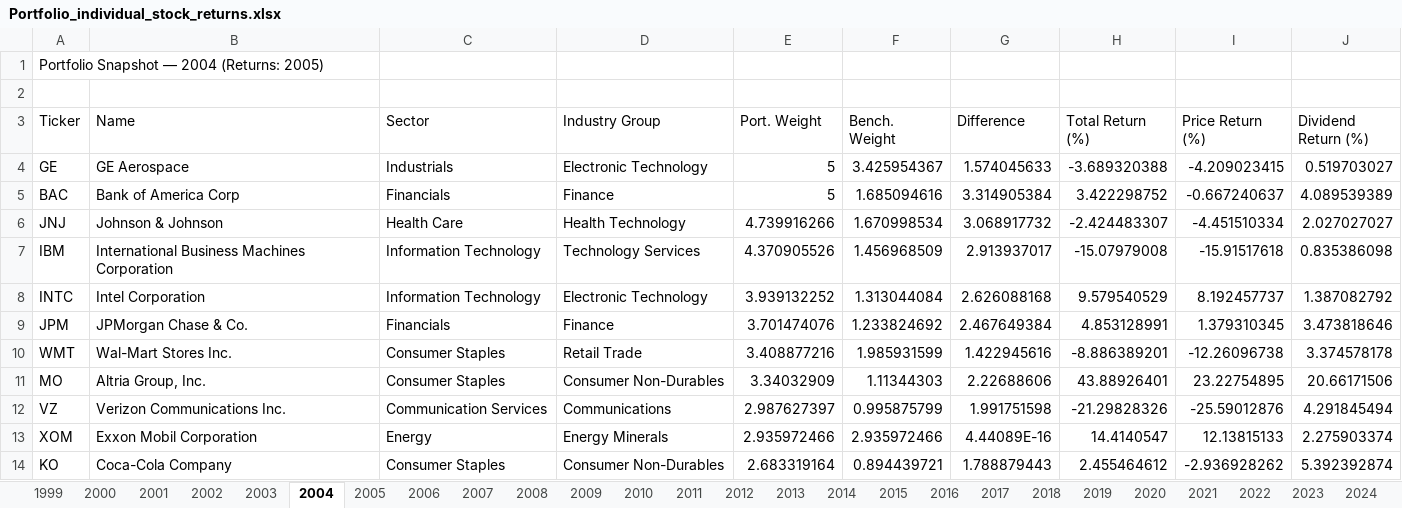
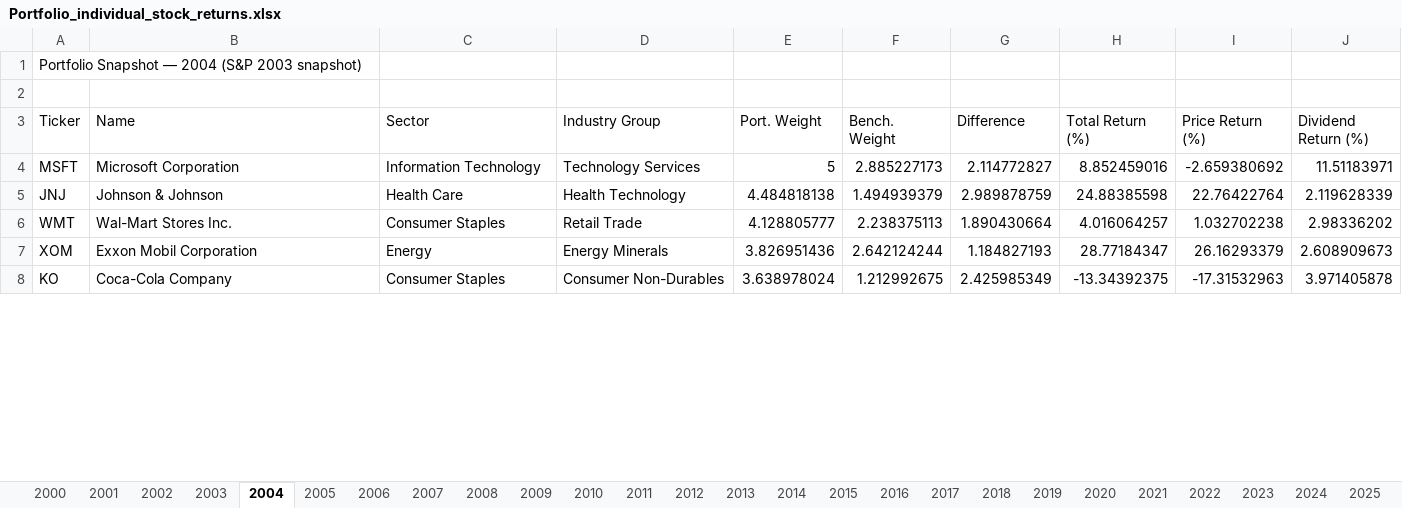
Before and after one commit to chapmanbeaird/active-share-backtest, an Excel workbook: results-excel/Portfolio_individual_stock_returns.xlsx, sheet 2004, drawn as a sheet; only a part is shown; values as stored, in another font and other column widths than the file's, no borders; removed rows and columns are numbered as before the commit, all else as after; the diff covers the shown part only; the diff names each change by its address in the sheet, - before the commit and + after, or states it on an @@ line.

```diff
--- a/results-excel/Portfolio_individual_stock_returns.xlsx (sheet 2004)
+++ b/results-excel/Portfolio_individual_stock_returns.xlsx (sheet 2004)
-sheet tab: 1999
+sheet tab: 2025
-A1 (Ticker): Portfolio Snapshot — 2004 (Returns: 2005)
+A1 (Ticker): Portfolio Snapshot — 2004 (S&P 2003 snapshot)
-row 4: GE | GE Aerospace | Industrials | Electronic Technology | 5 | 3.425954367 | 1.574045633 | -3.689320388 | -4.209023415 | 0.519703027
-row 5: BAC | Bank of America Corp | Financials | Finance | 5 | 1.685094616 | 3.314905384 | 3.422298752 | -0.667240637 | 4.089539389
+row 4: MSFT | Microsoft Corporation | Information Technology | Technology Services | 5 | 2.885227173 | 2.114772827 | 8.852459016 | -2.659380692 | 11.51183971
-E5 (Port. Weight): 4.739916266
+E5 (Port. Weight): 4.484818138
-F5 (Bench. Weight): 1.670998534
+F5 (Bench. Weight): 1.494939379
-G5 (Difference): 3.068917732
+G5 (Difference): 2.989878759
-H5 (Total Return (%)): -2.424483307
+H5 (Total Return (%)): 24.88385598
-I5 (Price Return (%)): -4.451510334
+I5 (Price Return (%)): 22.76422764
-J5 (Dividend Return (%)): 2.027027027
+J5 (Dividend Return (%)): 2.119628339
-row 7: IBM | International Business Machines Corporation | Information Technology | Technology Services | 4.370905526 | 1.456968509 | 2.913937017 | -15.07979008 | -15.91517618 | 0.835386098
-row 8: INTC | Intel Corporation | Information Technology | Electronic Technology | 3.939132252 | 1.313044084 | 2.626088168 | 9.579540529 | 8.192457737 | 1.387082792
-row 9: JPM | JPMorgan Chase & Co. | Financials | Finance | 3.701474076 | 1.233824692 | 2.467649384 | 4.853128991 | 1.379310345 | 3.473818646
-E6 (Port. Weight): 3.408877216
+E6 (Port. Weight): 4.128805777
-F6 (Bench. Weight): 1.985931599
+F6 (Bench. Weight): 2.238375113
-G6 (Difference): 1.422945616
+G6 (Difference): 1.890430664
-H6 (Total Return (%)): -8.886389201
+H6 (Total Return (%)): 4.016064257
-I6 (Price Return (%)): -12.26096738
+I6 (Price Return (%)): 1.032702238
-J6 (Dividend Return (%)): 3.374578178
+J6 (Dividend Return (%)): 2.98336202
-row 11: MO | Altria Group, Inc. | Consumer Staples | Consumer Non-Durables | 3.34032909 | 1.11344303 | 2.22688606 | 43.88926401 | 23.22754895 | 20.66171506
-row 12: VZ | Verizon Communications Inc. | Communication Services | Communications | 2.987627397 | 0.995875799 | 1.991751598 | -21.29828326 | -25.59012876 | 4.291845494
-E7 (Port. Weight): 2.935972466
+E7 (Port. Weight): 3.826951436
-F7 (Bench. Weight): 2.935972466
+F7 (Bench. Weight): 2.642124244
-G7 (Difference): 4.44089E-16
+G7 (Difference): 1.184827193
-H7 (Total Return (%)): 14.4140547
+H7 (Total Return (%)): 28.77184347
-I7 (Price Return (%)): 12.13815133
+I7 (Price Return (%)): 26.16293379
-J7 (Dividend Return (%)): 2.275903374
+J7 (Dividend Return (%)): 2.608909673
-E8 (Port. Weight): 2.683319164
+E8 (Port. Weight): 3.638978024
-F8 (Bench. Weight): 0.894439721
+F8 (Bench. Weight): 1.212992675
-G8 (Difference): 1.788879443
+G8 (Difference): 2.425985349
-H8 (Total Return (%)): 2.455464612
+H8 (Total Return (%)): -13.34392375
-I8 (Price Return (%)): -2.936928262
+I8 (Price Return (%)): -17.31532963
-J8 (Dividend Return (%)): 5.392392874
+J8 (Dividend Return (%)): 3.971405878
```
Also changed, not shown: 43 added rows, 37 removed rows and 70 edited cells elsewhere in this sheet, sheet 2009, sheet 2017, sheet 2018, sheet 2016, sheet 2022, sheet 2006, 18 more sheets, results-excel/backtest_results.xlsx, results-excel/turnover_tax_analysis.xlsx, 39 other files.
